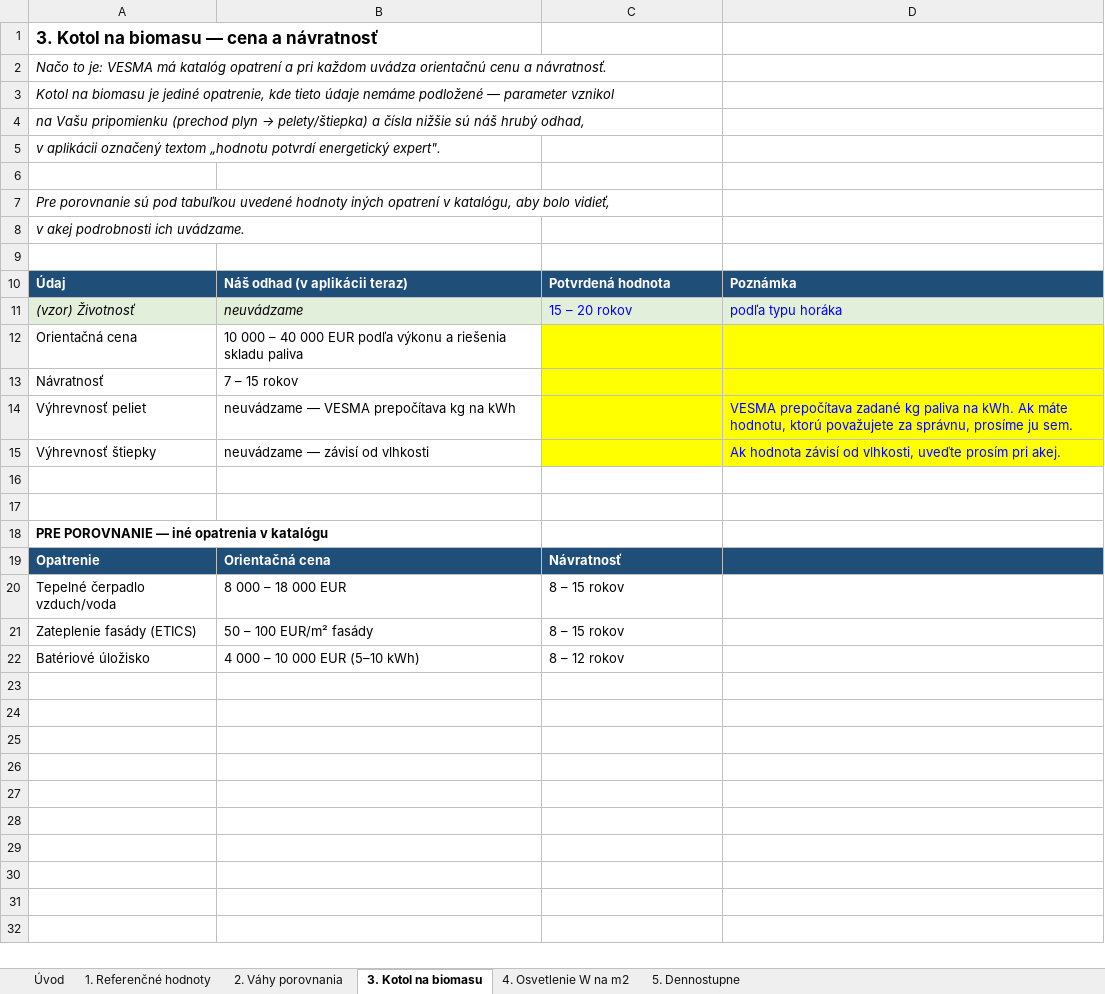
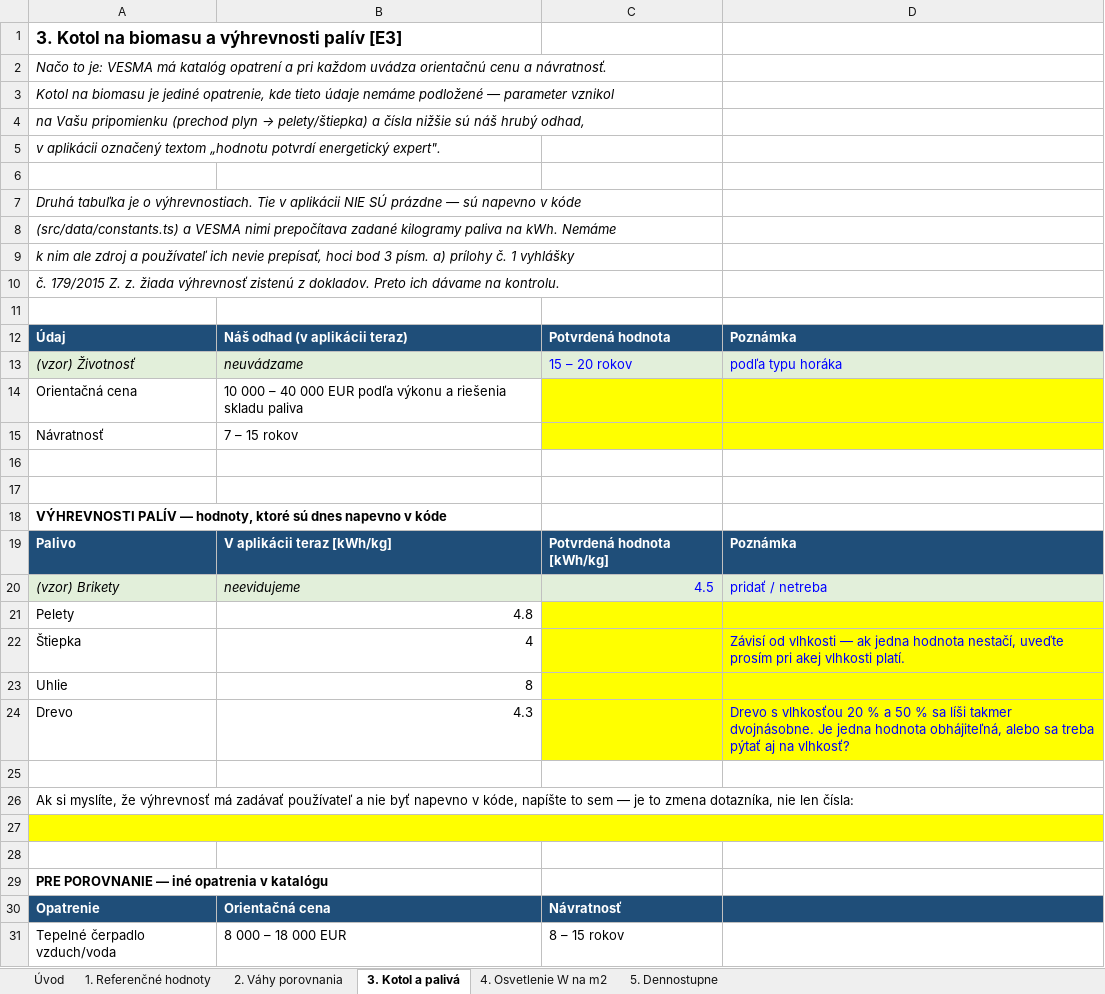
Before and after one commit to michalzarnay/vesma, an Excel workbook: docs/VESMA_podklad_pre_energetickeho_experta.xlsx, sheet 3. Kotol a palivá, drawn as a sheet; only a part is shown; the shorter side is filled out with more unchanged rows; values as stored, in another font and other column widths than the file's, no borders; addresses are those after the commit; the diff names each change by its address in the sheet, - before the commit and + after, or states it on an @@ line.

```diff
--- a/docs/VESMA_podklad_pre_energetickeho_experta.xlsx (sheet 3. Kotol a palivá)
+++ b/docs/VESMA_podklad_pre_energetickeho_experta.xlsx (sheet 3. Kotol a palivá)
-sheet tab: 3. Kotol na biomasu
+sheet tab: 3. Kotol a palivá
-A1: 3. Kotol na biomasu — cena a návratnosť
+A1: 3. Kotol na biomasu a výhrevnosti palív [E3]
-A7: Pre porovnanie sú pod tabuľkou uvedené hodnoty iných opatrení v katalógu, aby bolo vidieť,
+A7: Druhá tabuľka je o výhrevnostiach. Tie v aplikácii NIE SÚ prázdne — sú napevno v kóde
-A8: v akej podrobnosti ich uvádzame.
+A8: (src/data/constants.ts) a VESMA nimi prepočítava zadané kilogramy paliva na kWh. Nemáme
+row 9: k nim ale zdroj a používateľ ich nevie prepísať, hoci bod 3 písm. a) prílohy č. 1 vyhlášky
+row 10: č. 179/2015 Z. z. žiada výhrevnosť zistenú z dokladov. Preto ich dávame na kontrolu.
-row 16: Výhrevnosť peliet | neuvádzame — VESMA prepočítava kg na kWh |  | VESMA prepočítava zadané kg paliva na kWh. Ak máte hodnotu, ktorú považujete za správnu, prosíme ju sem.
+row 16: (empty)
-C16:D17 fill: #FFFF00
+C16:D17 fill: none
-row 17: Výhrevnosť štiepky | neuvádzame — závisí od vlhkosti |  | Ak hodnota závisí od vlhkosti, uveďte prosím pri akej.
+row 17: (empty)
+row 18: VÝHREVNOSTI PALÍV — hodnoty, ktoré sú dnes napevno v kóde
+row 19: Palivo | V aplikácii teraz [kWh/kg] | Potvrdená hodnota [kWh/kg] | Poznámka
+row 20: (vzor) Brikety | neevidujeme | 4.5 | pridať / netreba
+row 21: Pelety | 4.8
+row 22: Štiepka | 4 |  | Závisí od vlhkosti — ak jedna hodnota nestačí, uveďte prosím pri akej vlhkosti platí.
+row 23: Uhlie | 8
+row 24: Drevo | 4.3 |  | Drevo s vlhkosťou 20 % a 50 % sa líši takmer dvojnásobne. Je jedna hodnota obhájiteľná, alebo sa treba pýtať aj na vlhkosť?
+row 25: (empty)
+row 26: Ak si myslíte, že výhrevnosť má zadávať používateľ a nie byť napevno v kóde, napíšte to sem — je to zmena dotazníka, nie len čísla:
-A27 fill: none
+A27 fill: #FFFF00
+A27:D27 merged
```
Also changed, not shown: sheet Úvod, sheet 4. Osvetlenie W na m2, sheet 2. Váhy porovnania, sheet 1. Referenčné hodnoty, sheet 5. Dennostupne, 3 other files.
